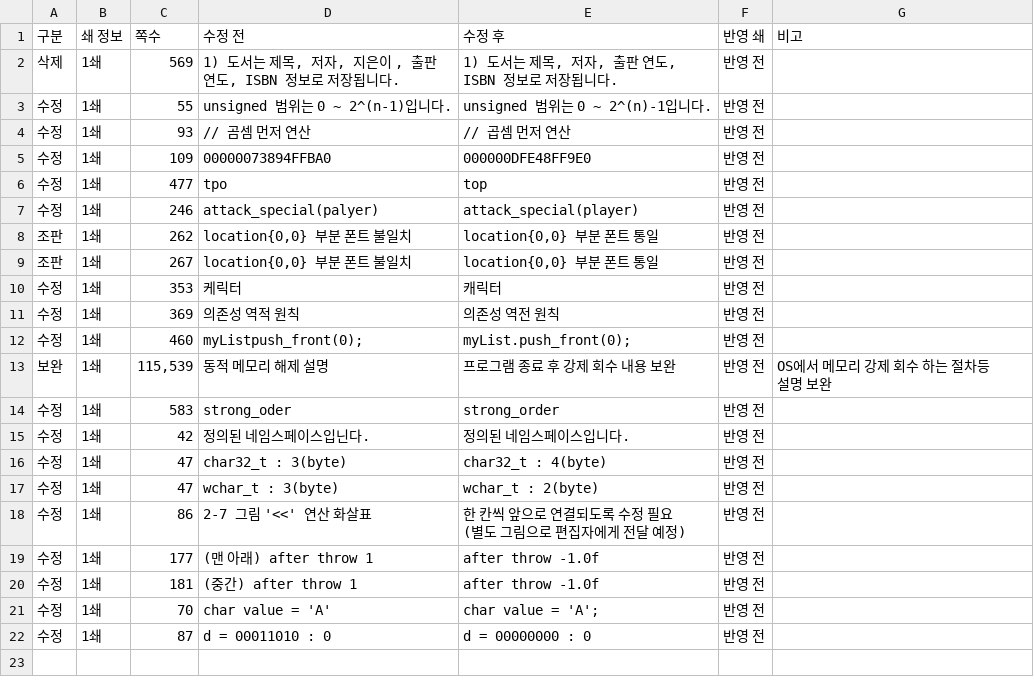
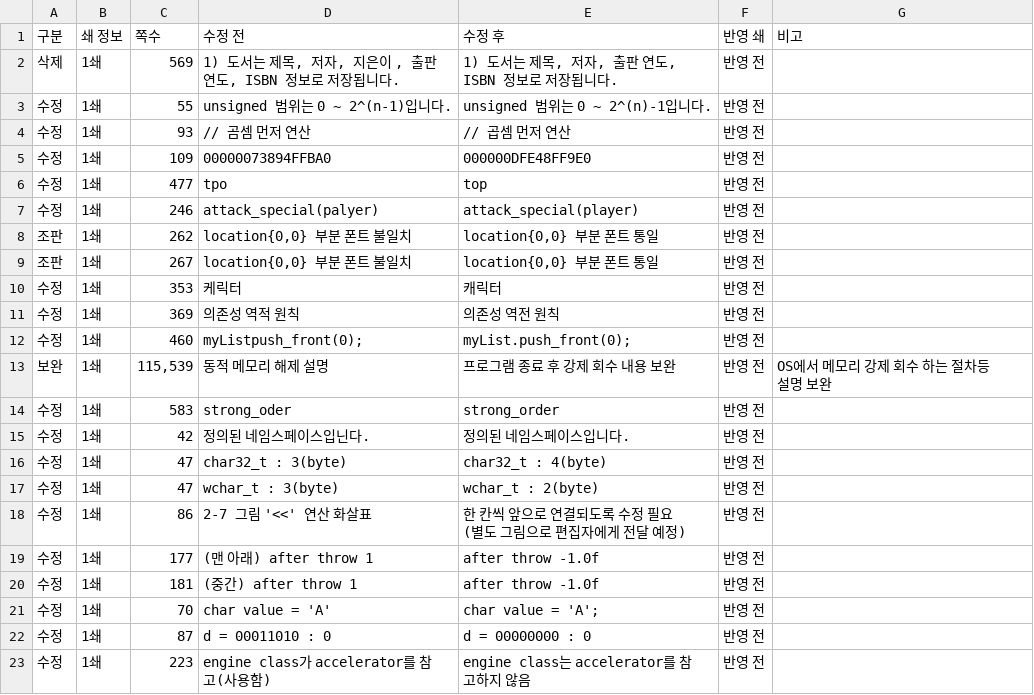
Before and after one commit to mystous/DoItCPP, a CSV file: erratum/erratum.csv, drawn as a sheet.

Commit message:
Update erratum.csv

```diff
--- a/erratum/erratum.csv
+++ b/erratum/erratum.csv
@@ -22 +22,2 @@
 수정,1쇄,87,d = 00011010 : 0,d = 00000000 : 0,반영 전,
+수정,1쇄,223,engine class가 accelerator를 참고(사용함),engine class는 accelerator를 참고하지 않음,반영 전,
```
